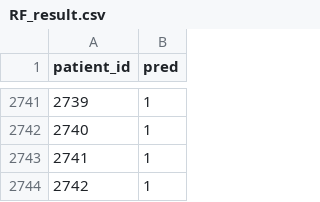
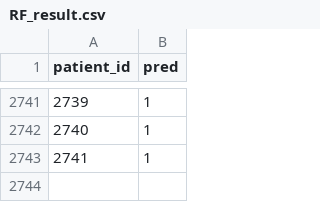
Before and after one commit to fenofista/new_HBP_CICD, a CSV file: result/RF_result.csv, drawn as a sheet; only a part is shown, gaps mark what is left out; the diff names each change by its address in the sheet, - before the commit and + after, or states it on an @@ line.

Commit message:
inference

```diff
--- a/result/RF_result.csv
+++ b/result/RF_result.csv
-row 2744: 2742 | 1
```
